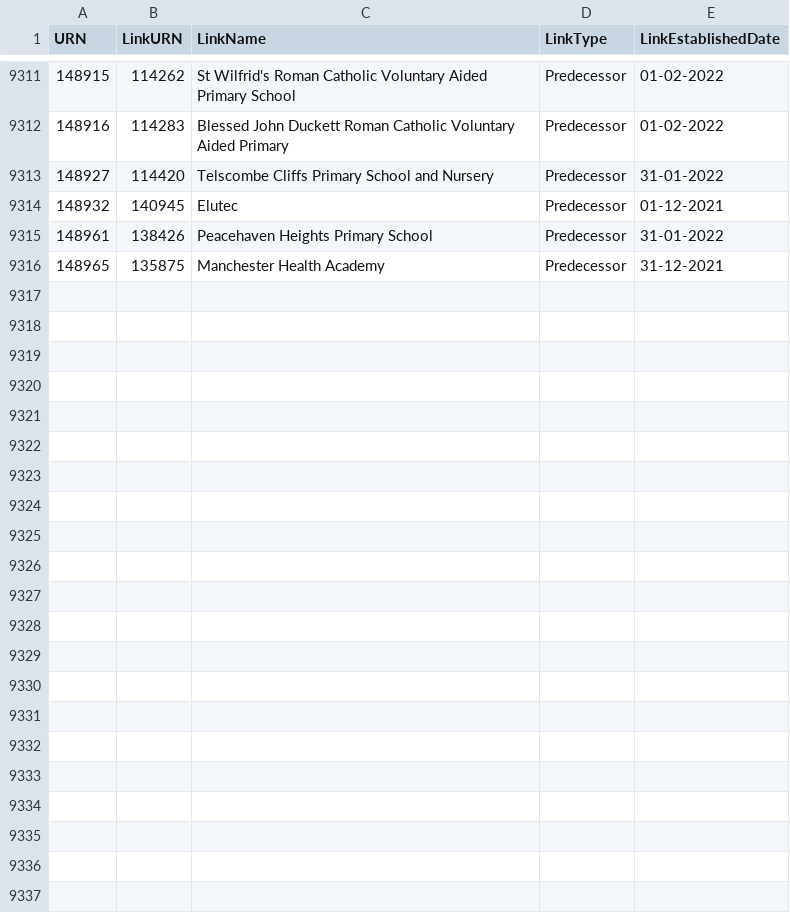
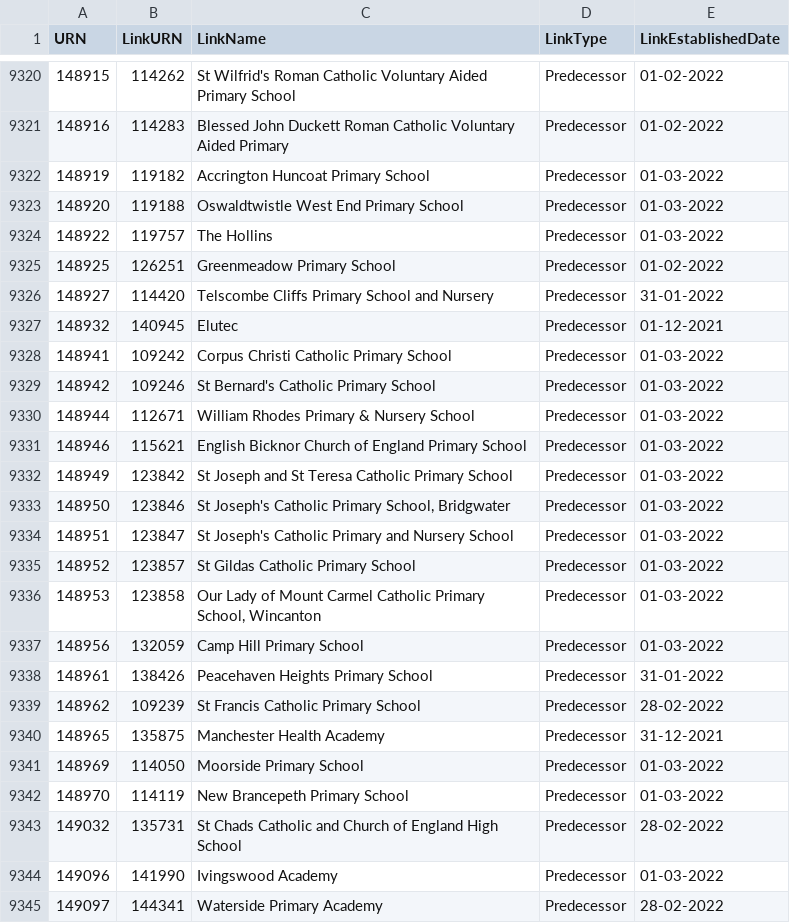
Before and after one commit to aircury/public-uk-education-data, a CSV file: edubase/academies-and-free-schools/links_edubaseallacademiesandfree.csv, drawn as a sheet; only a part is shown, gaps mark what is left out; the diff covers the shown part only; the diff names each change by its address in the sheet, - before the commit and + after, or states it on an @@ line.

Commit message:
[Cron] Updated Edubase

```diff
--- a/edubase/academies-and-free-schools/links_edubaseallacademiesandfree.csv
+++ b/edubase/academies-and-free-schools/links_edubaseallacademiesandfree.csv
+row 9322: 148919 | 119182 | Accrington Huncoat Primary School | Predecessor | 01-03-2022
+row 9323: 148920 | 119188 | Oswaldtwistle West End Primary School | Predecessor | 01-03-2022
+row 9324: 148922 | 119757 | The Hollins | Predecessor | 01-03-2022
+row 9325: 148925 | 126251 | Greenmeadow Primary School | Predecessor | 01-02-2022
+row 9328: 148941 | 109242 | Corpus Christi Catholic Primary School | Predecessor | 01-03-2022
+row 9329: 148942 | 109246 | St Bernard's Catholic Primary School | Predecessor | 01-03-2022
+row 9330: 148944 | 112671 | William Rhodes Primary & Nursery School | Predecessor | 01-03-2022
+row 9331: 148946 | 115621 | English Bicknor Church of England Primary School | Predecessor | 01-03-2022
+row 9332: 148949 | 123842 | St Joseph and St Teresa Catholic Primary School | Predecessor | 01-03-2022
+row 9333: 148950 | 123846 | St Joseph's Catholic Primary School, Bridgwater | Predecessor | 01-03-2022
+row 9334: 148951 | 123847 | St Joseph's Catholic Primary and Nursery School | Predecessor | 01-03-2022
+row 9335: 148952 | 123857 | St Gildas Catholic Primary School | Predecessor | 01-03-2022
+row 9336: 148953 | 123858 | Our Lady of Mount Carmel Catholic Primary School, Wincanton | Predecessor | 01-03-2022
+row 9337: 148956 | 132059 | Camp Hill Primary School | Predecessor | 01-03-2022
+row 9339: 148962 | 109239 | St Francis Catholic Primary School | Predecessor | 28-02-2022
+row 9341: 148969 | 114050 | Moorside Primary School | Predecessor | 01-03-2022
+row 9342: 148970 | 114119 | New Brancepeth Primary School | Predecessor | 01-03-2022
+row 9343: 149032 | 135731 | St Chads Catholic and Church of England High School | Predecessor | 28-02-2022
+row 9344: 149096 | 141990 | Ivingswood Academy | Predecessor | 01-03-2022
+row 9345: 149097 | 144341 | Waterside Primary Academy | Predecessor | 28-02-2022
```
Also changed, not shown: 9 added rows elsewhere in this file, edubase/state-funded/links_edubaseallstatefunded.csv, 5 other files.
